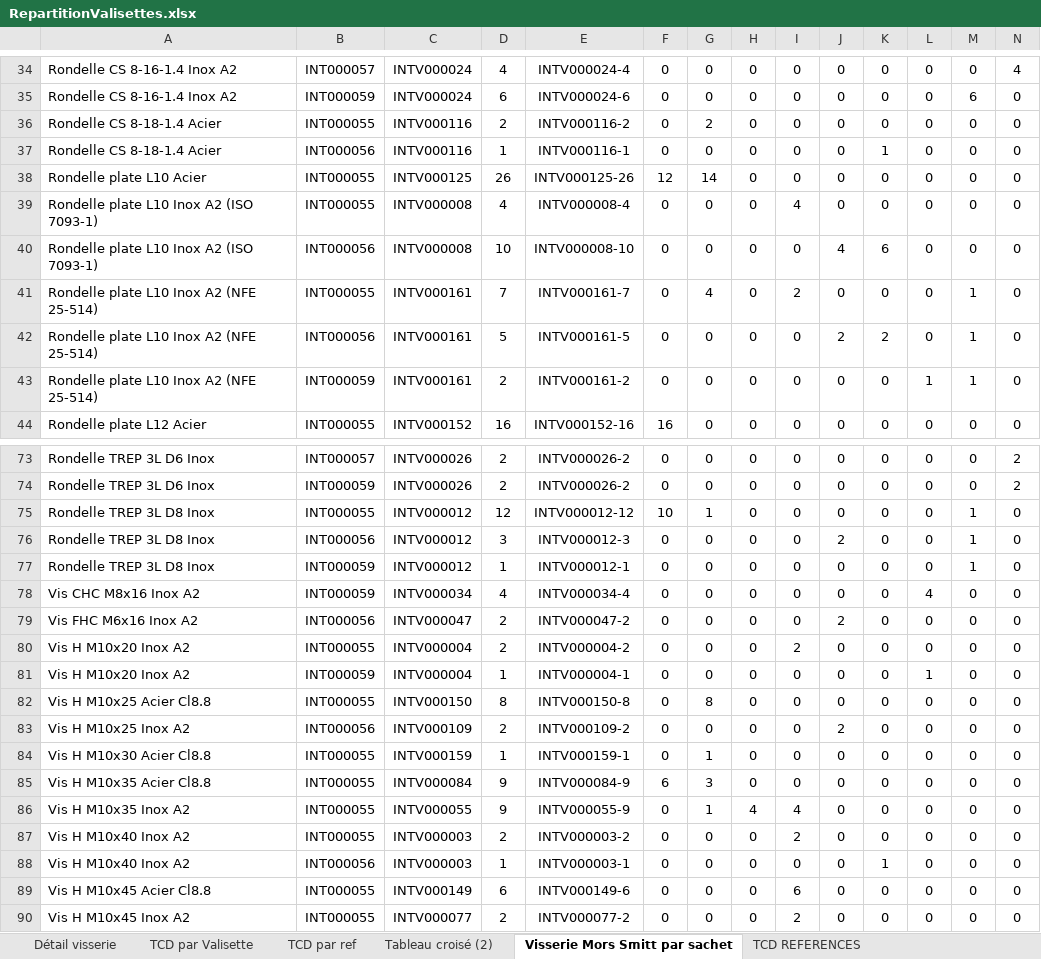
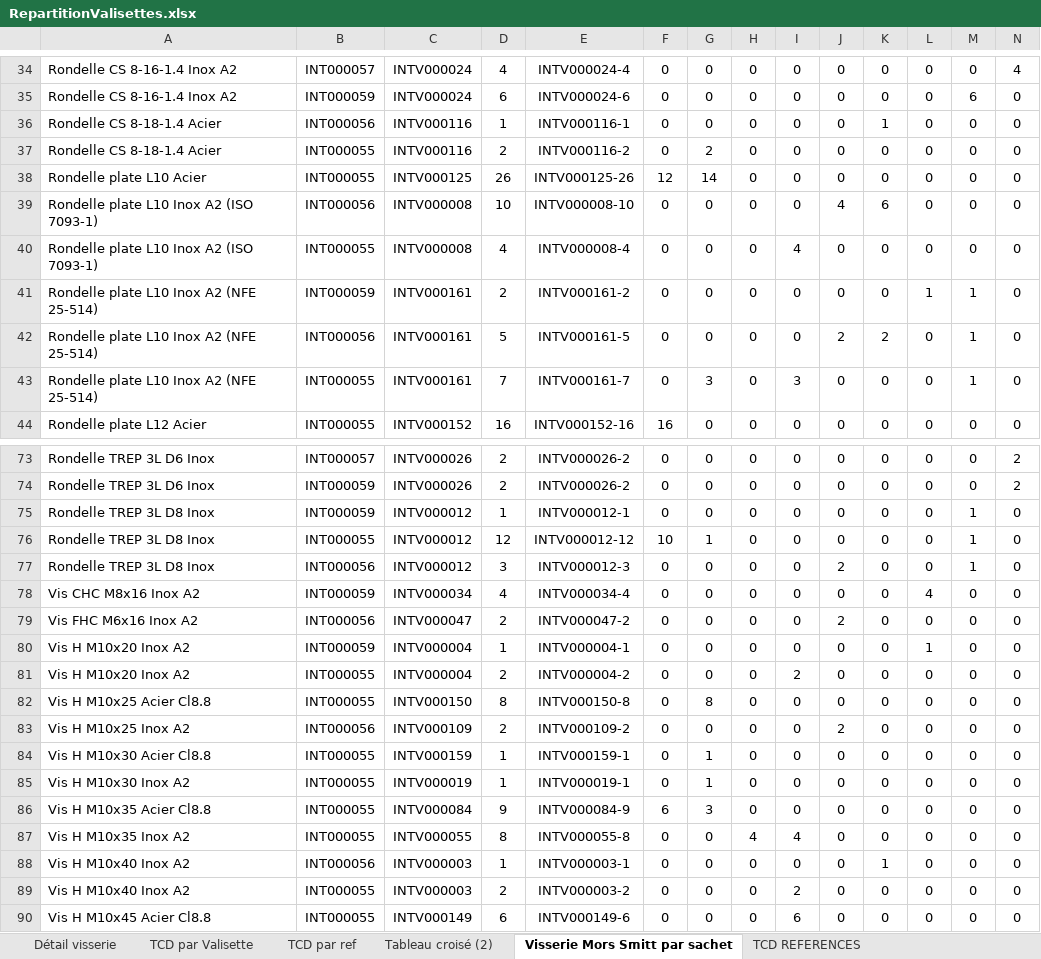
Before and after one commit to mod138/SNCF_CompteurEnergie, an Excel workbook: RepartitionValisettes.xlsx, sheet Visserie Mors Smitt par sachet, drawn as a sheet; only a part is shown, gaps mark what is left out; the shorter side is filled out with more unchanged rows; values as stored, in another font and other column widths than the file's, no borders; charts and pictures and conditional formats not drawn; addresses are those after the commit; rows hold the shown columns only; the diff covers the shown part only; the diff names each change by its address in the sheet, - before the commit and + after, or states it on an @@ line.

```diff
--- a/RepartitionValisettes.xlsx (sheet Visserie Mors Smitt par sachet)
+++ b/RepartitionValisettes.xlsx (sheet Visserie Mors Smitt par sachet)
@@ row 37 moved to row 36: Rondelle CS 8-18-1.4 Acier @@
@@ row 40 moved to row 39: Rondelle plate L10 Inox A2 (ISO 7093-1) @@
-B41: INT000055
+B41: INT000059
-D41: 7
+D41: 2
-E41: INTV000161-7
+E41: INTV000161-2
-G41: 4
+G41: 0
-I41: 2
+I41: 0
-L41: 0
+L41: 1
-B43: INT000059
+B43: INT000055
-D43: 2
+D43: 7
-E43: INTV000161-2
+E43: INTV000161-7
-G43: 0
+G43: 3
-I43: 0
+I43: 3
-L43: 1
+L43: 0
@@ row 77 moved to row 75: Rondelle TREP 3L D8 Inox @@
@@ row 81 moved to row 80: Vis H M10x20 Inox A2 @@
+row 85: Vis H M10x30 Inox A2 | INT000055 | INTV000019 | 1 | INTV000019-1 | 0 | 1 | 0 | 0 | 0 | 0 | 0 | 0 | 0
-D87: 9
+D87: 8
-E87: INTV000055-9
+E87: INTV000055-8
-G87: 1
+G87: 0
```
Also changed, not shown: 12 moved rows and 16 edited cells elsewhere in this sheet, sheet TCD REFERENCES, sheet Détail visserie, sheet TCD par Valisette, sheet TCD par ref, sheet Tableau croisé (2), formulas that keep their value, hidden cells, charts or pictures, RepartitionCaisses.xlsx, 4 other files.
